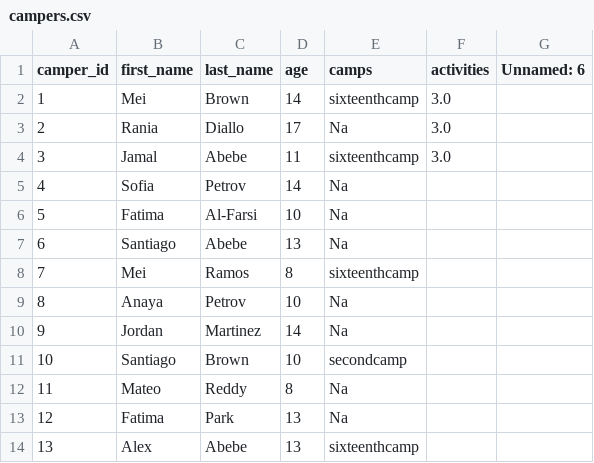
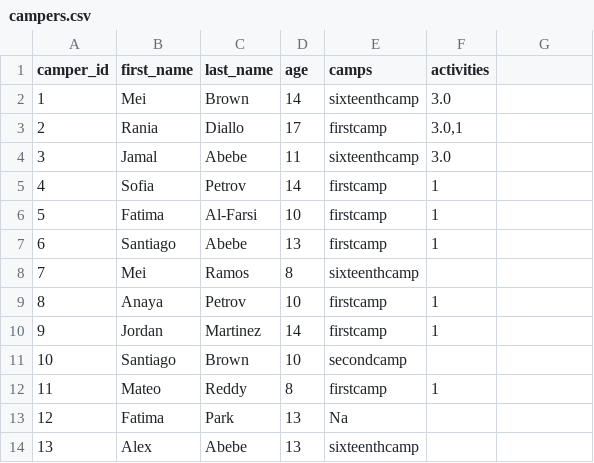
Before and after one commit to maheshp0070-afk/Intro_programming_group_project, a CSV file: data/campers.csv, drawn as a sheet; only a part is shown.

```diff
--- a/data/campers.csv
+++ b/data/campers.csv
@@ -1,13 +1,13 @@
-camper_id,first_name,last_name,age,camps,activities,Unnamed: 6
+camper_id,first_name,last_name,age,camps,activities,
 1,Mei,Brown,14,sixteenthcamp,3.0,
-2,Rania,Diallo,17,Na,3.0,
+2,Rania,Diallo,17,firstcamp,"3.0,1",
 3,Jamal,Abebe,11,sixteenthcamp,3.0,
-4,Sofia,Petrov,14,Na,,
-5,Fatima,Al-Farsi,10,Na,,
-6,Santiago,Abebe,13,Na,,
+4,Sofia,Petrov,14,firstcamp,1,
+5,Fatima,Al-Farsi,10,firstcamp,1,
+6,Santiago,Abebe,13,firstcamp,1,
 7,Mei,Ramos,8,sixteenthcamp,,
-8,Anaya,Petrov,10,Na,,
-9,Jordan,Martinez,14,Na,,
+8,Anaya,Petrov,10,firstcamp,1,
+9,Jordan,Martinez,14,firstcamp,1,
 10,Santiago,Brown,10,secondcamp,,
-11,Mateo,Reddy,8,Na,,
+11,Mateo,Reddy,8,firstcamp,1,
 12,Fatima,Park,13,Na,,
```
Also changed, not shown: data/activities.csv, 3 other files.
